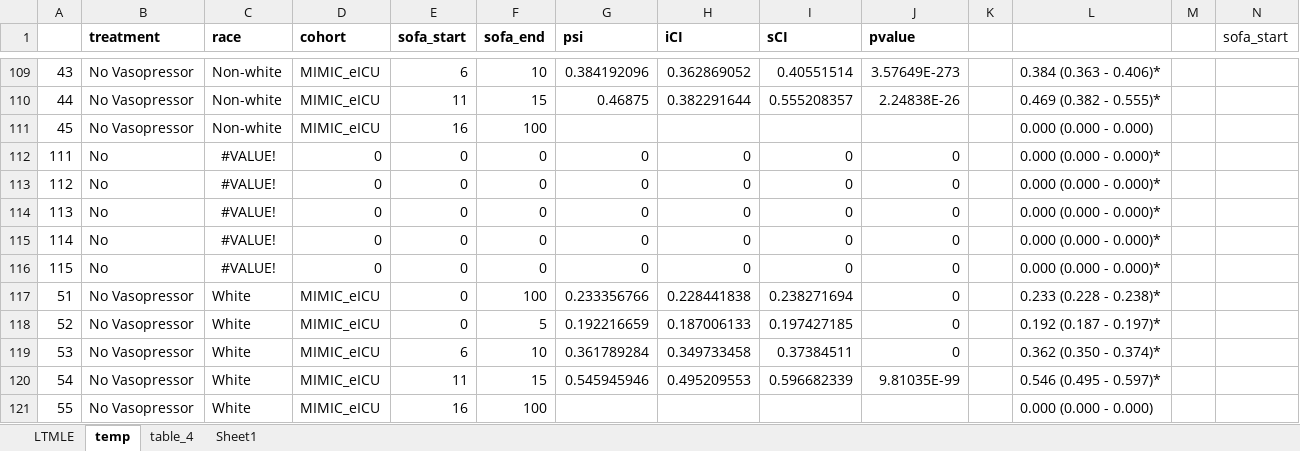
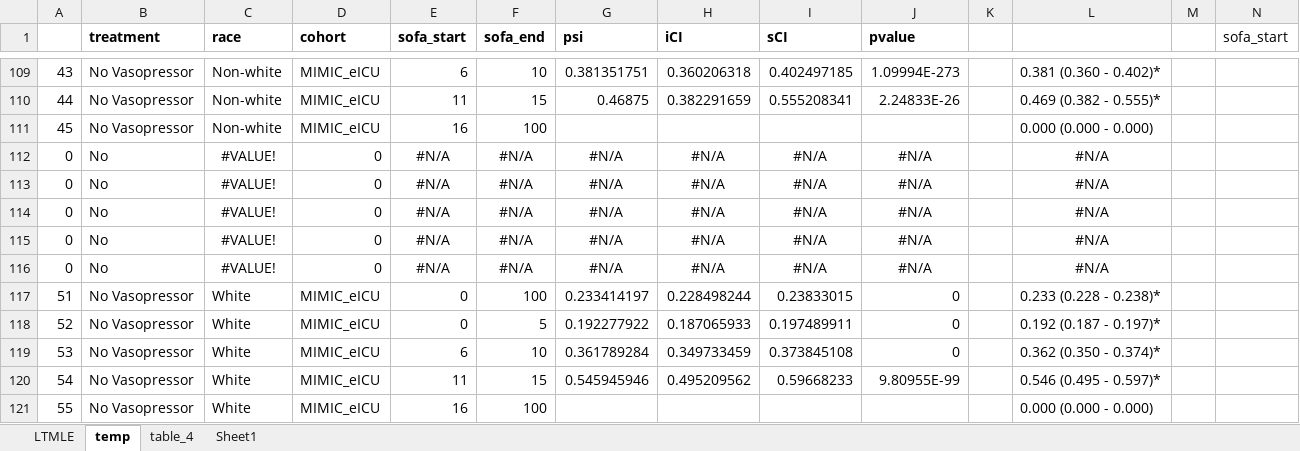
Before and after one commit to joamats/mit-tmle-sepsis, an Excel workbook: results/Paper/table_4.xlsx, sheet temp, drawn as a sheet; only a part is shown, gaps mark what is left out; values as stored, in another font and other column widths than the file's, no borders; removed rows and columns are numbered as before the commit, all else as after; rows hold the shown columns only; the diff covers the shown part only; the diff names each change by its address in the sheet, - before the commit and + after, or states it on an @@ line.

```diff
--- a/results/Paper/table_4.xlsx (sheet temp)
+++ b/results/Paper/table_4.xlsx (sheet temp)
-G109 (psi): 0.384192096
+G109 (psi): 0.381351751
-H109 (iCI): 0.362869052
+H109 (iCI): 0.360206318
-I109 (sCI): 0.40551514
+I109 (sCI): 0.402497185
-J109 (pvalue): 3.57649E-273
+J109 (pvalue): 1.09994E-273
-L109: 0.384 (0.363 - 0.406)*
+L109: 0.381 (0.360 - 0.402)*
-H110 (iCI): 0.382291644
+H110 (iCI): 0.382291659
-I110 (sCI): 0.555208357
+I110 (sCI): 0.555208341
-J110 (pvalue): 2.24838E-26
+J110 (pvalue): 2.24833E-26
-row 112: 111 | No | #VALUE! | 0 | 0 | 0 | 0 | 0 | 0 | 0 |  | 0.000 (0.000 - 0.000)*
-row 113: 112 | No | #VALUE! | 0 | 0 | 0 | 0 | 0 | 0 | 0 |  | 0.000 (0.000 - 0.000)*
-row 114: 113 | No | #VALUE! | 0 | 0 | 0 | 0 | 0 | 0 | 0 |  | 0.000 (0.000 - 0.000)*
-row 115: 114 | No | #VALUE! | 0 | 0 | 0 | 0 | 0 | 0 | 0 |  | 0.000 (0.000 - 0.000)*
-row 116: 115 | No | #VALUE! | 0 | 0 | 0 | 0 | 0 | 0 | 0 |  | 0.000 (0.000 - 0.000)*
+row 112: 0 | No | #VALUE! | 0 | #N/A | #N/A | #N/A | #N/A | #N/A | #N/A |  | #N/A
+row 113: 0 | No | #VALUE! | 0 | #N/A | #N/A | #N/A | #N/A | #N/A | #N/A |  | #N/A
+row 114: 0 | No | #VALUE! | 0 | #N/A | #N/A | #N/A | #N/A | #N/A | #N/A |  | #N/A
+row 115: 0 | No | #VALUE! | 0 | #N/A | #N/A | #N/A | #N/A | #N/A | #N/A |  | #N/A
+row 116: 0 | No | #VALUE! | 0 | #N/A | #N/A | #N/A | #N/A | #N/A | #N/A |  | #N/A
-G117 (psi): 0.233356766
+G117 (psi): 0.233414197
-H117 (iCI): 0.228441838
+H117 (iCI): 0.228498244
-I117 (sCI): 0.238271694
+I117 (sCI): 0.23833015
-G118 (psi): 0.192216659
+G118 (psi): 0.192277922
-H118 (iCI): 0.187006133
+H118 (iCI): 0.187065933
-I118 (sCI): 0.197427185
+I118 (sCI): 0.197489911
-H119 (iCI): 0.349733458
+H119 (iCI): 0.349733459
-I119 (sCI): 0.37384511
+I119 (sCI): 0.373845108
-H120 (iCI): 0.495209553
+H120 (iCI): 0.495209562
-I120 (sCI): 0.596682339
+I120 (sCI): 0.59668233
-J120 (pvalue): 9.81035E-99
+J120 (pvalue): 9.80955E-99
```
Also changed, not shown: 55 added rows, 55 removed rows and 158 edited cells elsewhere in this sheet, sheet LTMLE, sheet table_4, sheet Sheet1, 3 other files.
